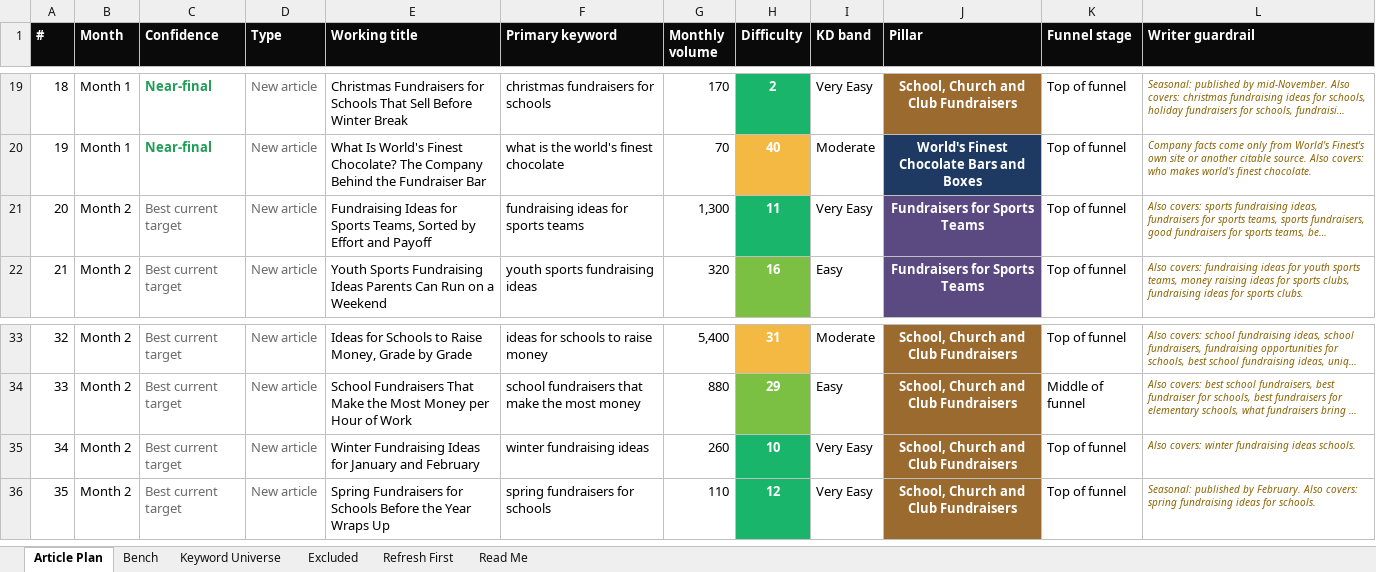
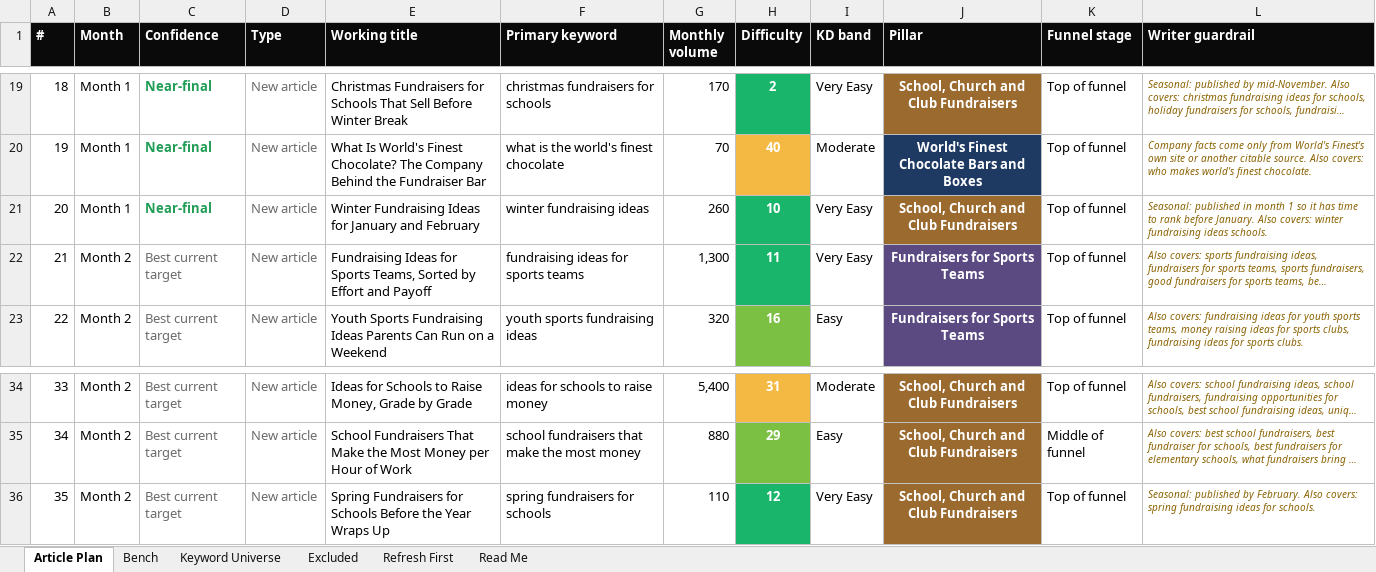
Before and after one commit to jonestj-boop/decks, an Excel workbook: decks/sotos-produce-market/keyword-research.xlsx, sheet Article Plan, drawn as a sheet; only a part is shown, gaps mark what is left out; long unchanged cells end in …; values as stored, in another font and other column widths than the file's, no borders; removed rows and columns are numbered as before the commit, all else as after; the diff names each change by its address in the sheet, - before the commit and + after, or states it on an @@ line.

```diff
--- a/decks/sotos-produce-market/keyword-research.xlsx (sheet Article Plan)
+++ b/decks/sotos-produce-market/keyword-research.xlsx (sheet Article Plan)
+row 21: 20 | Month 1 | Near-final | New article | Winter Fundraising Ideas for January and February | winter fundraising ideas | 260 | 10 | Very Easy | School, Church and Club Fundraisers | Top of funnel | Seasonal: published in month 1 so it has time to rank before January. Also covers: winter fundraising ideas schools.
@@ column A (#) renumbered between rows 22 and 35 @@
-row 35: 34 | Month 2 | Best current target | New article | Winter Fundraising Ideas for January and February | winter fundraising ideas | 260 | 10 | Very Easy | School, Church and Club Fundraisers | Top of funnel | Also covers: winter fundraising ideas schools.
```
Also changed, not shown: sheet Read Me, 1 other file.
